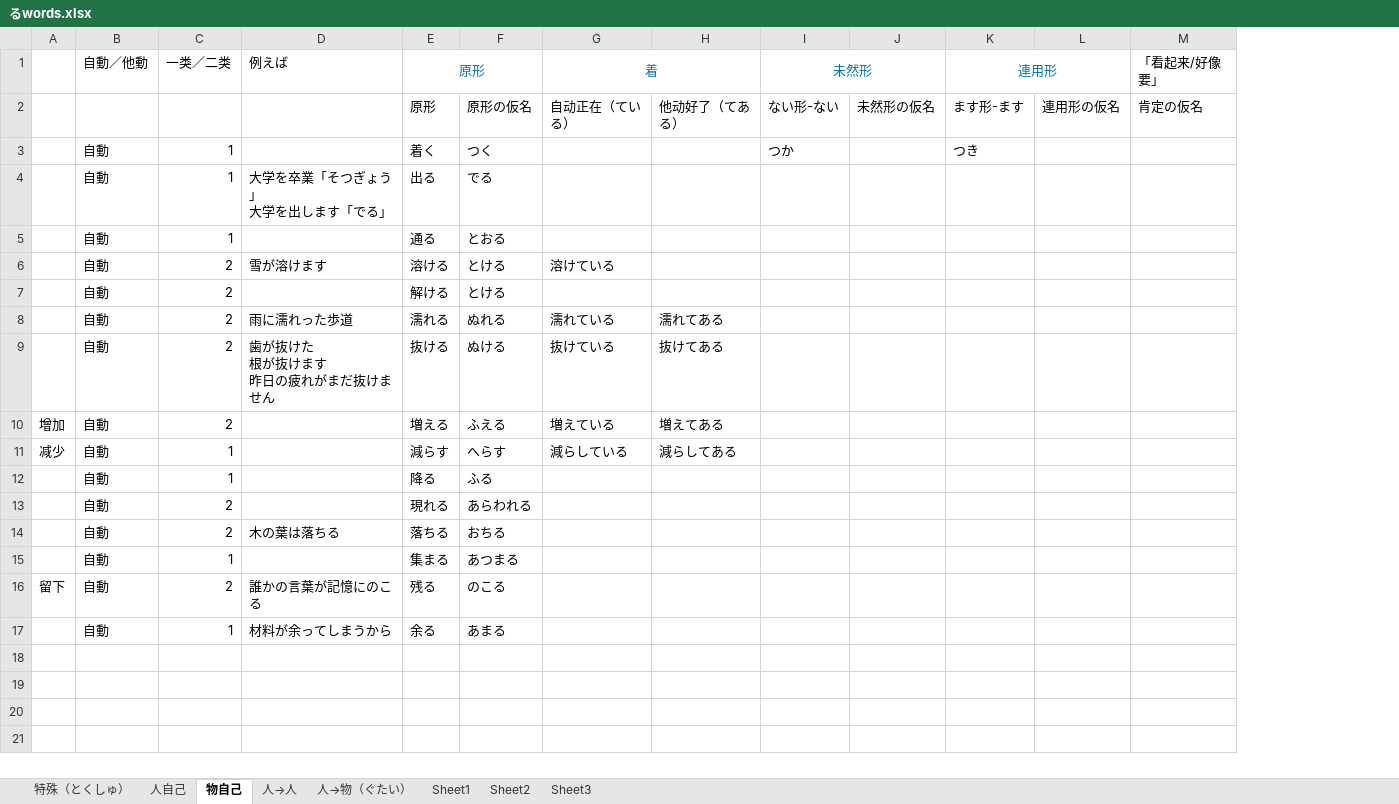
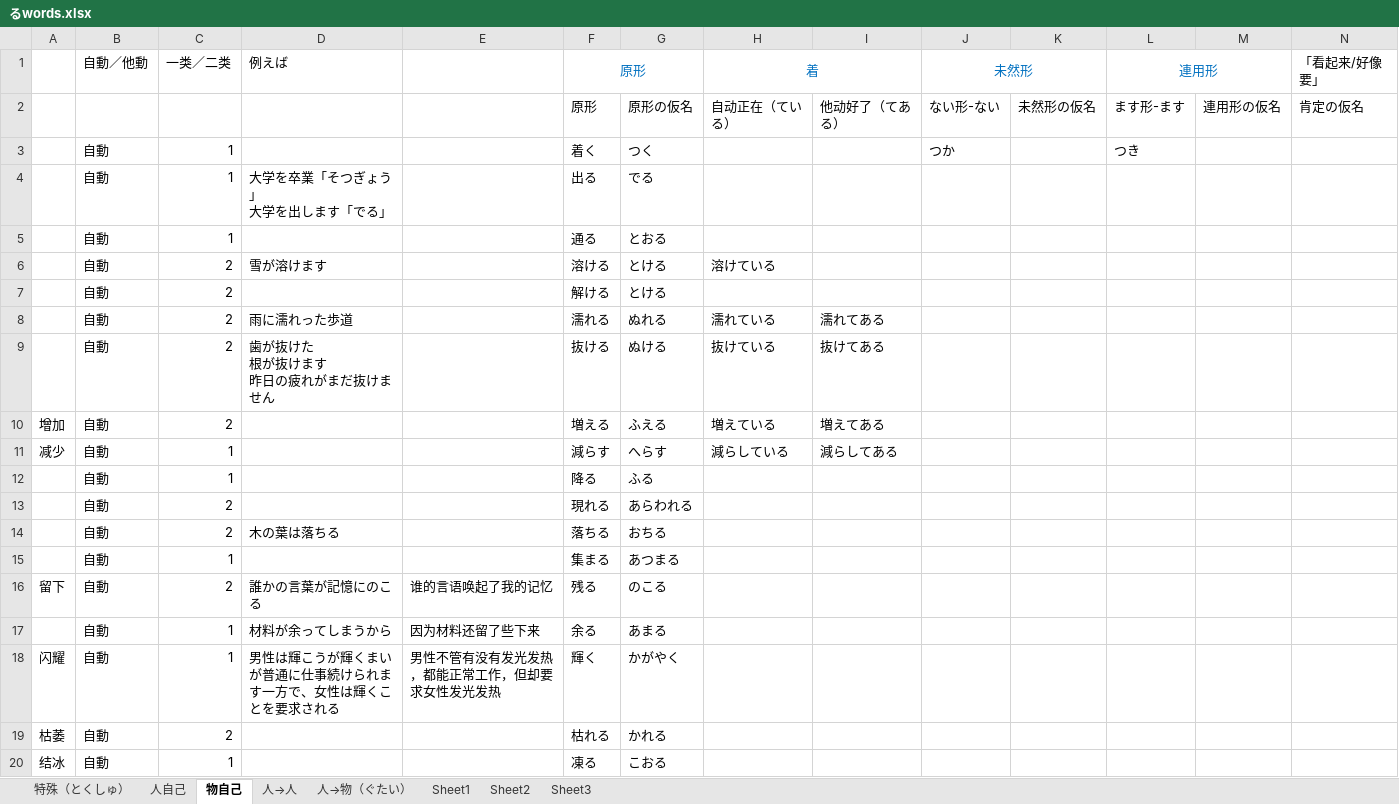
Before and after one commit to PaleBlue0619/Japanese, an Excel workbook: るwords.xlsx, sheet 物自己, drawn as a sheet; only a part is shown; values as stored, in another font and other column widths than the file's, no borders; rows hold the shown columns only; the diff names each change by its address in the sheet, - before the commit and + after, or states it on an @@ line.

```diff
--- a/るwords.xlsx (sheet 物自己)
+++ b/るwords.xlsx (sheet 物自己)
+column E, rows 16-17: 谁的言语唤起了我的记忆 | 因为材料还留了些下来
+row 18: 闪耀 | 自動 | 1 | 男性は輝こうが輝くまいが普通に仕事続けられます一方で、女性は輝くことを要求される | 男性不管有没有发光发热，都能正常工作，但却要求女性发光发热 | 輝く | かがやく
+row 19: 枯萎 | 自動 | 2 |  |  | 枯れる | かれる
+row 20: 结冰 | 自動 | 1 |  |  | 凍る | こおる
```
Also changed, not shown: sheet 人自己, sheet 人→人, sheet 人→物（ぐたい）, 文法（ぶんぽう）/动词变形规则.xlsx, 気分（きぶん）.xlsx, 19 other files.
